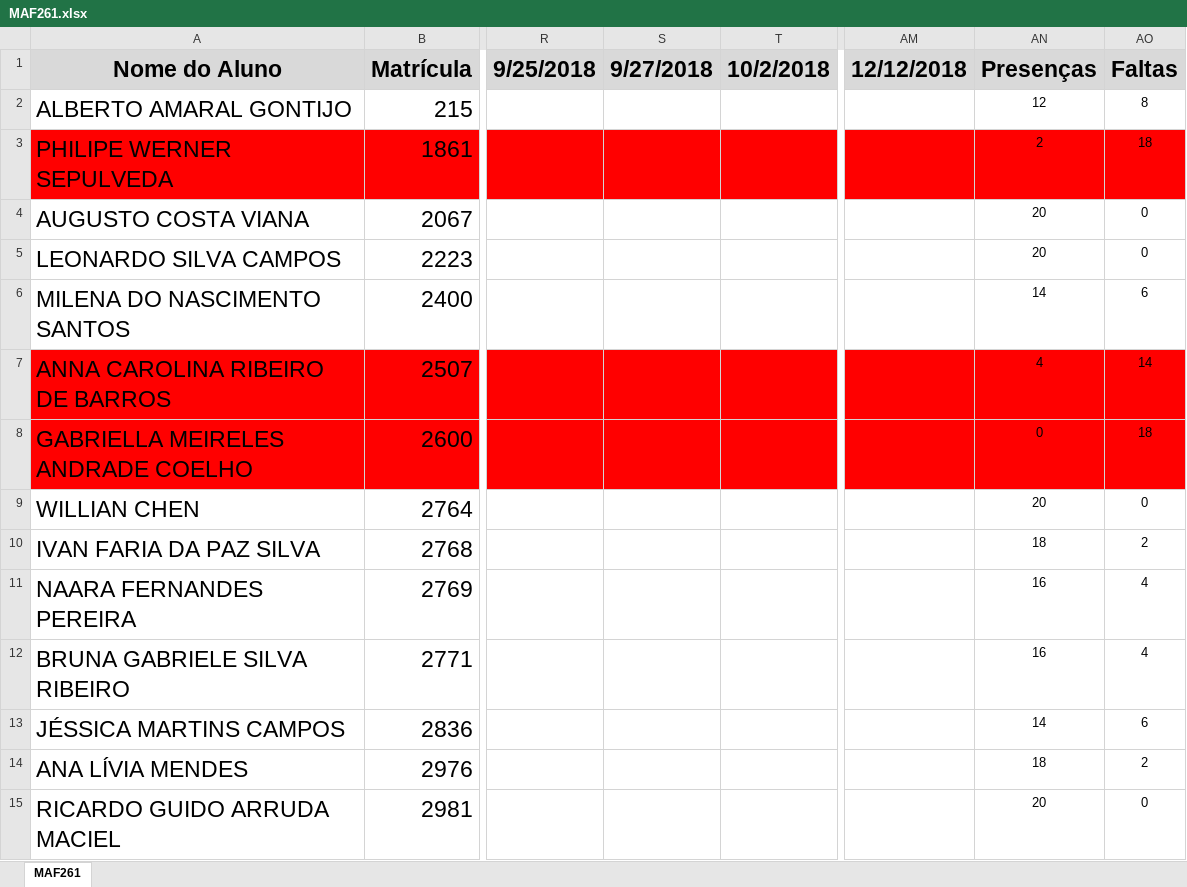
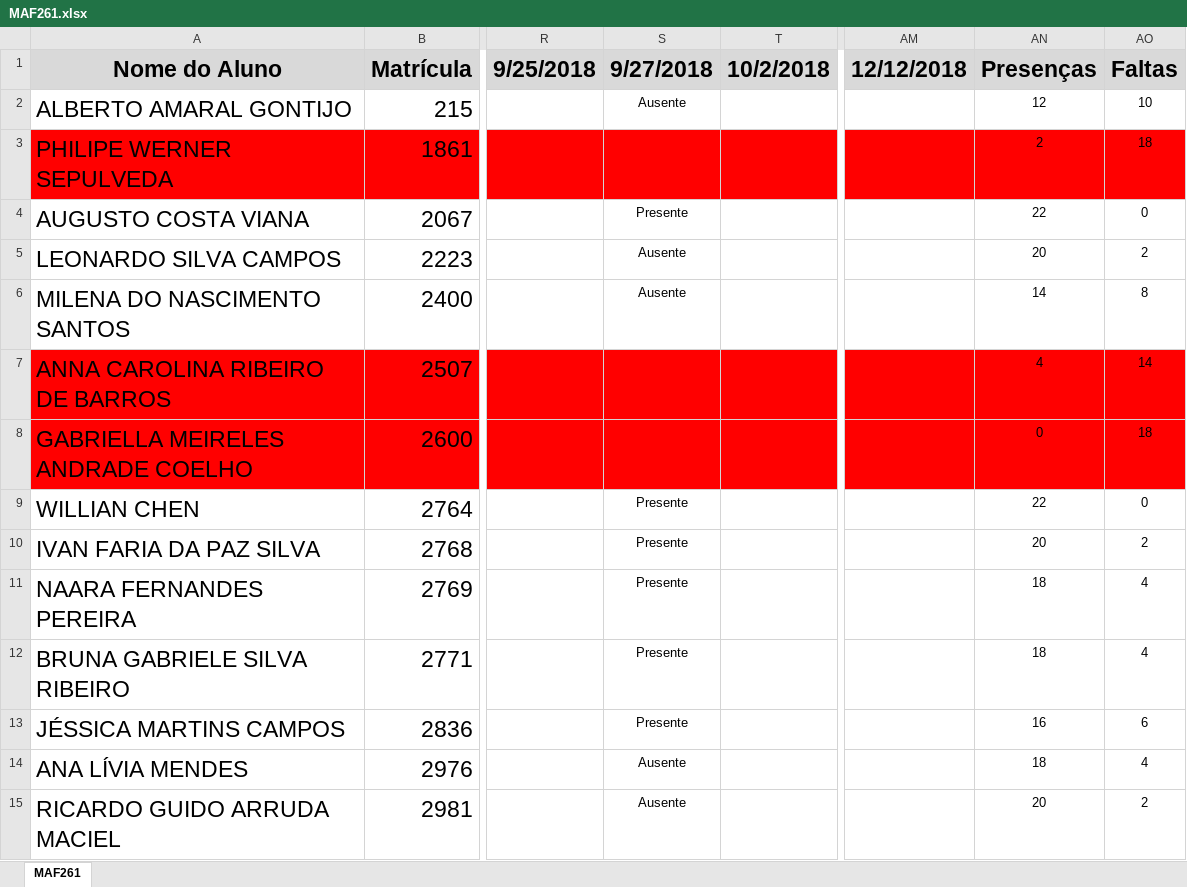
Before and after one commit to maf261/maf261.github.io, an Excel workbook: Frequencia/MAF261.xlsx, sheet MAF261, drawn as a sheet; only a part is shown, gaps mark what is left out; values as stored, in another font and other column widths than the file's, no borders; conditional formats not drawn; the diff covers the shown part only; the diff names each change by its address in the sheet, - before the commit and + after, or states it on an @@ line.

```diff
--- a/Frequencia/MAF261.xlsx (sheet MAF261)
+++ b/Frequencia/MAF261.xlsx (sheet MAF261)
-S2 (9/27/2018): (empty)
+S2 (9/27/2018): Ausente
-AO2 (Faltas): 8
+AO2 (Faltas): 10
-S4 (9/27/2018): (empty)
+S4 (9/27/2018): Presente
-AN4 (Presenças): 20
+AN4 (Presenças): 22
-S5:S6 (9/27/2018): (empty)
+S5:S6 (9/27/2018): Ausente
-AO5 (Faltas): 0
+AO5 (Faltas): 2
-AO6 (Faltas): 6
+AO6 (Faltas): 8
-S9:S13 (9/27/2018): (empty)
+S9:S13 (9/27/2018): Presente
-AN9 (Presenças): 20
+AN9 (Presenças): 22
-AN10 (Presenças): 18
+AN10 (Presenças): 20
-AN11:AN12 (Presenças): 16
+AN11:AN12 (Presenças): 18
-AN13 (Presenças): 14
+AN13 (Presenças): 16
-S14:S15 (9/27/2018): (empty)
+S14:S15 (9/27/2018): Ausente
-AO14 (Faltas): 2
+AO14 (Faltas): 4
-AO15 (Faltas): 0
+AO15 (Faltas): 2
```
Also changed, not shown: 28 edited cells elsewhere in this sheet, 4 other files.
